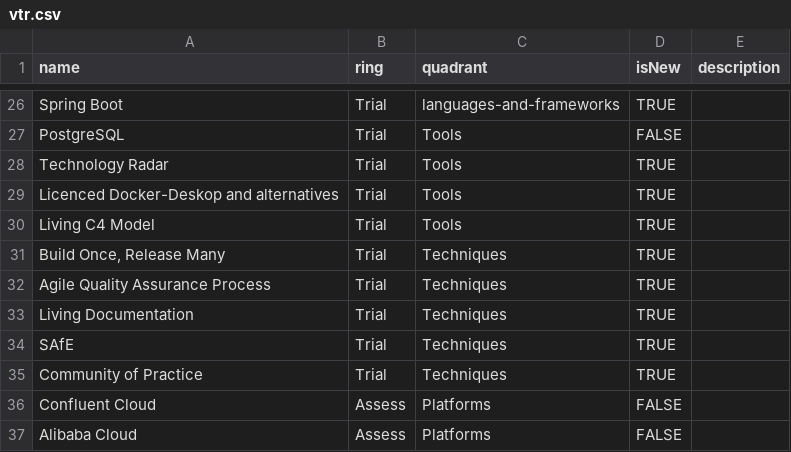
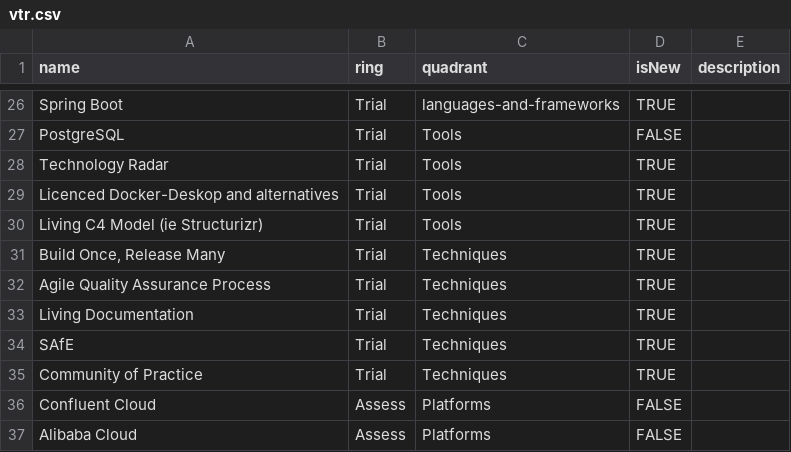
Before and after one commit to MatthiasKainer/vtr, a CSV file: vtr.csv, drawn as a sheet; only a part is shown, gaps mark what is left out.

Commit message:
Update radar

```diff
--- a/vtr.csv
+++ b/vtr.csv
@@ -29,3 +29,3 @@ Technology Radar,Trial,Tools,TRUE,
 Licenced Docker-Deskop and alternatives,Trial,Tools,TRUE,
-Living C4 Model,Trial,Tools,TRUE,
+Living C4 Model (ie Structurizr),Trial,Tools,TRUE,
 "Build Once, Release Many",Trial,Techniques,TRUE,
```
